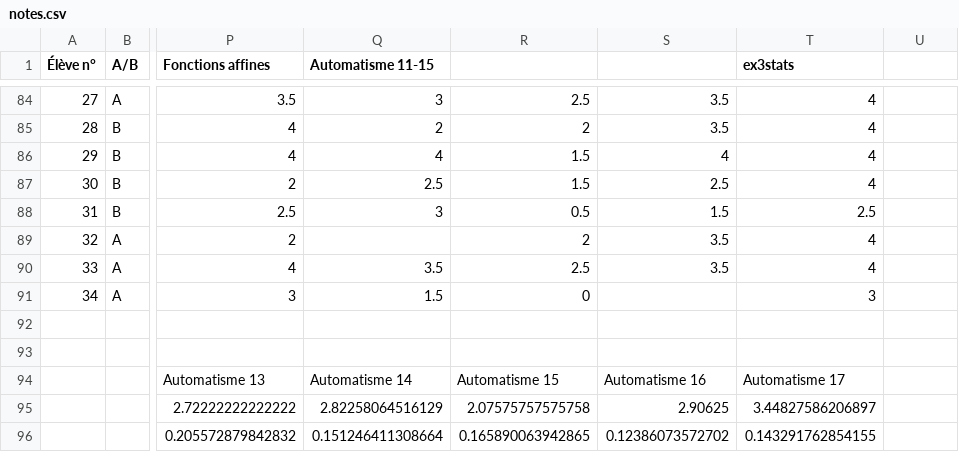
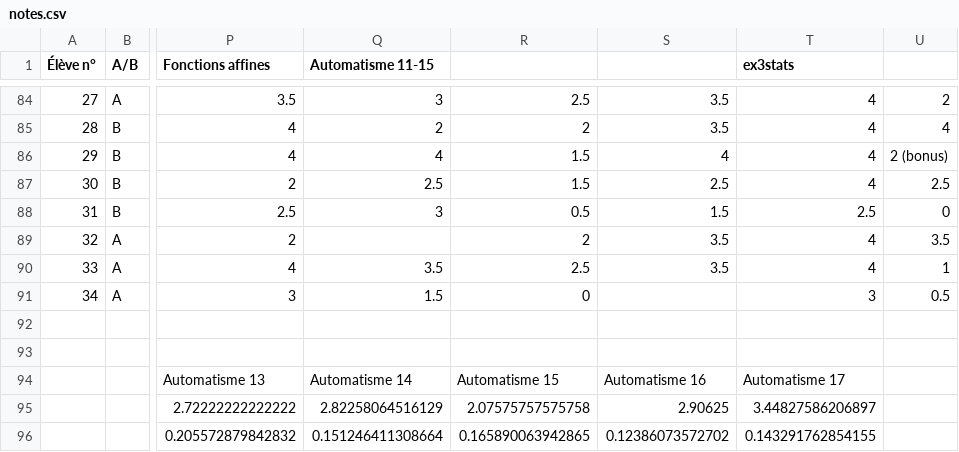
Before and after one commit to Mattuuuuh/Maths-2nde, a CSV file: stats/notes.csv, drawn as a sheet; only a part is shown, gaps mark what is left out; the diff covers the shown part only; the diff names each change by its address in the sheet, - before the commit and + after, or states it on an @@ line.

```diff
--- a/stats/notes.csv
+++ b/stats/notes.csv
-U84: (empty)
+U84: 2
-U85: (empty)
+U85: 4
-U86: (empty)
+U86: 2 (bonus)
-U87: (empty)
+U87: 2.5
-U88: (empty)
+U88: 0
-U89: (empty)
+U89: 3.5
-U90: (empty)
+U90: 1
-U91: (empty)
+U91: 0.5
```
Also changed, not shown: 25 edited cells elsewhere in this file.
